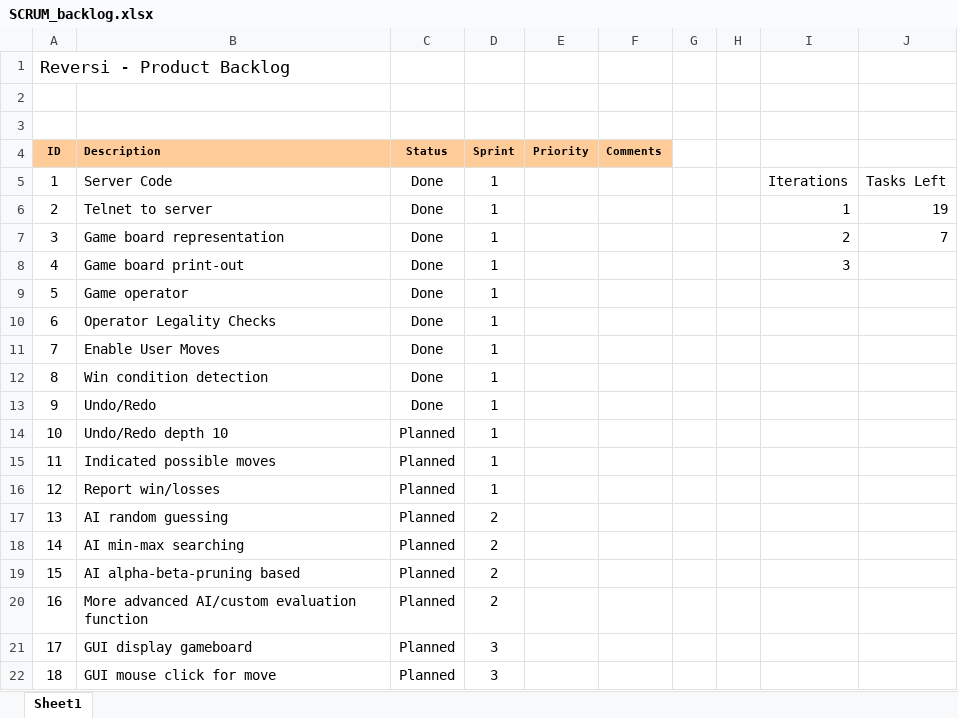
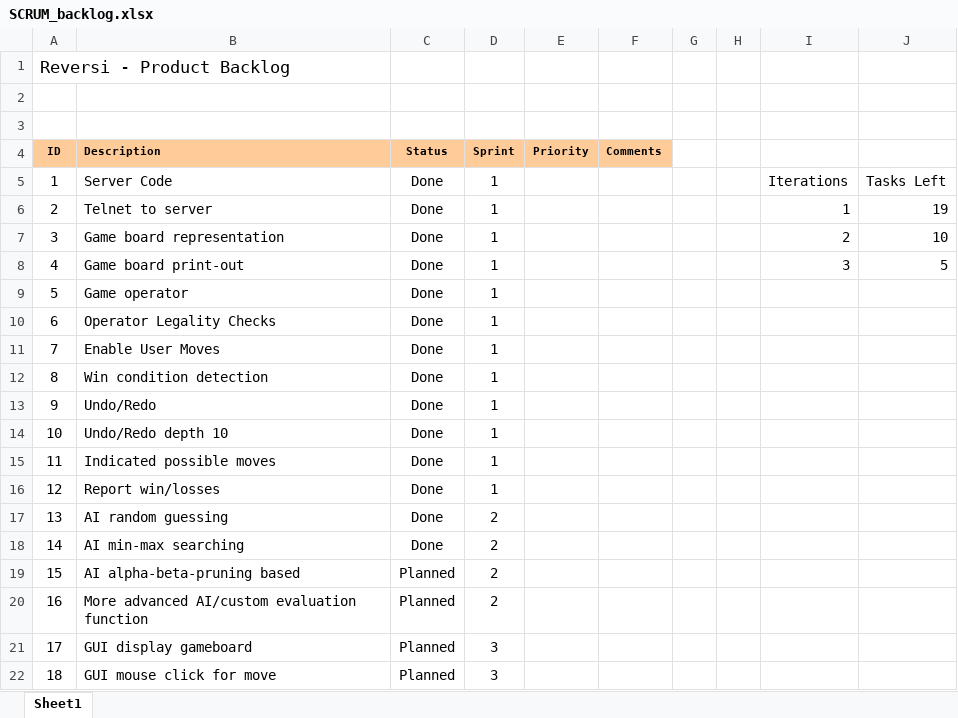
Before and after one commit to 9moreminutes/Reversi, an Excel workbook: SCRUM_backlog.xlsx, sheet Sheet1, drawn as a sheet; only a part is shown; values as stored, in another font and other column widths than the file's, no borders; charts and pictures and conditional formats not drawn; the diff names each change by its address in the sheet, - before the commit and + after, or states it on an @@ line.

Commit message:
scrum backlog and burndown updated

```diff
--- a/SCRUM_backlog.xlsx (sheet Sheet1)
+++ b/SCRUM_backlog.xlsx (sheet Sheet1)
-J7: 7
+J7: 10
-J8: (empty)
+J8: 5
-C14:C18 (Status): Planned
+C14:C18 (Status): Done
```
Also changed, not shown: charts or pictures.
